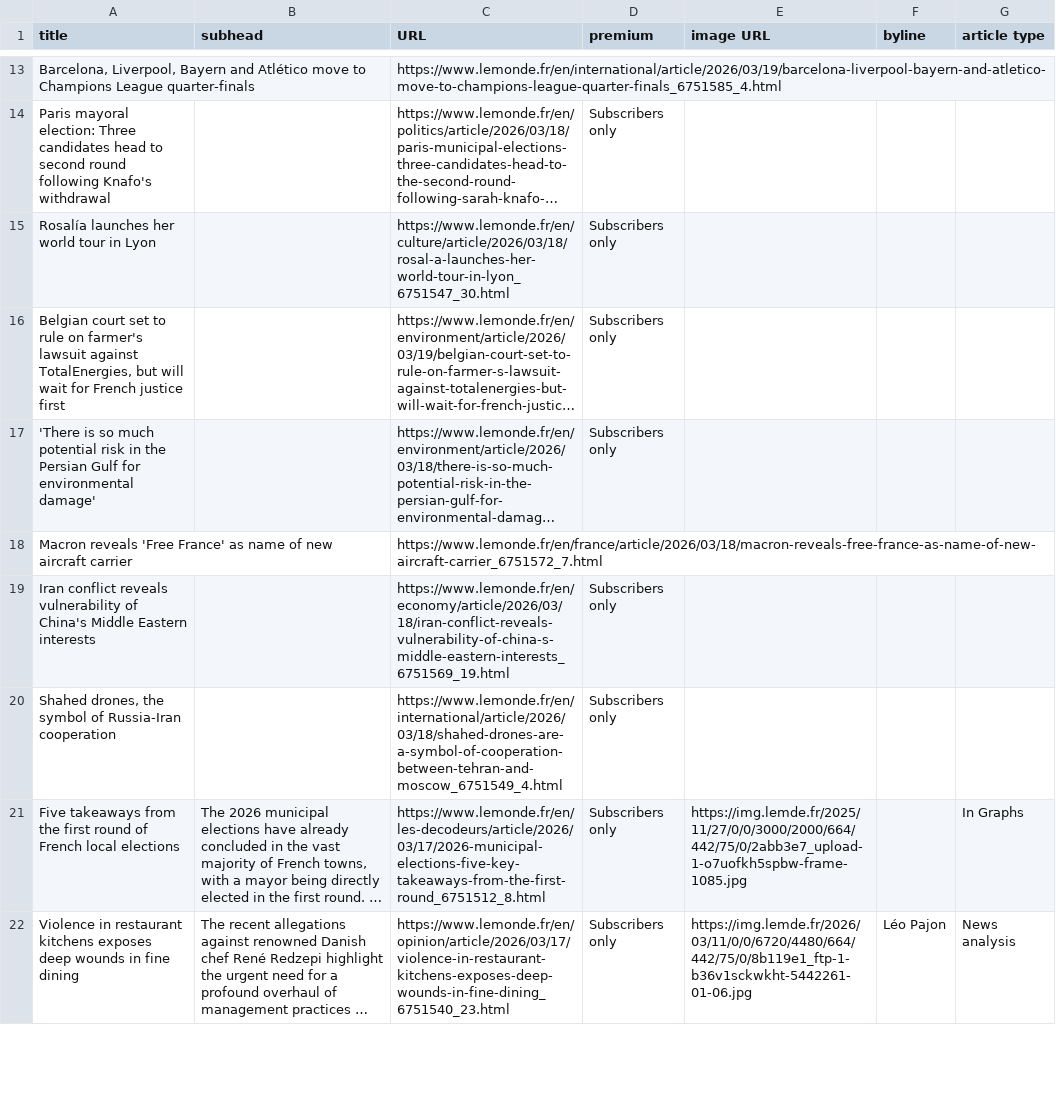
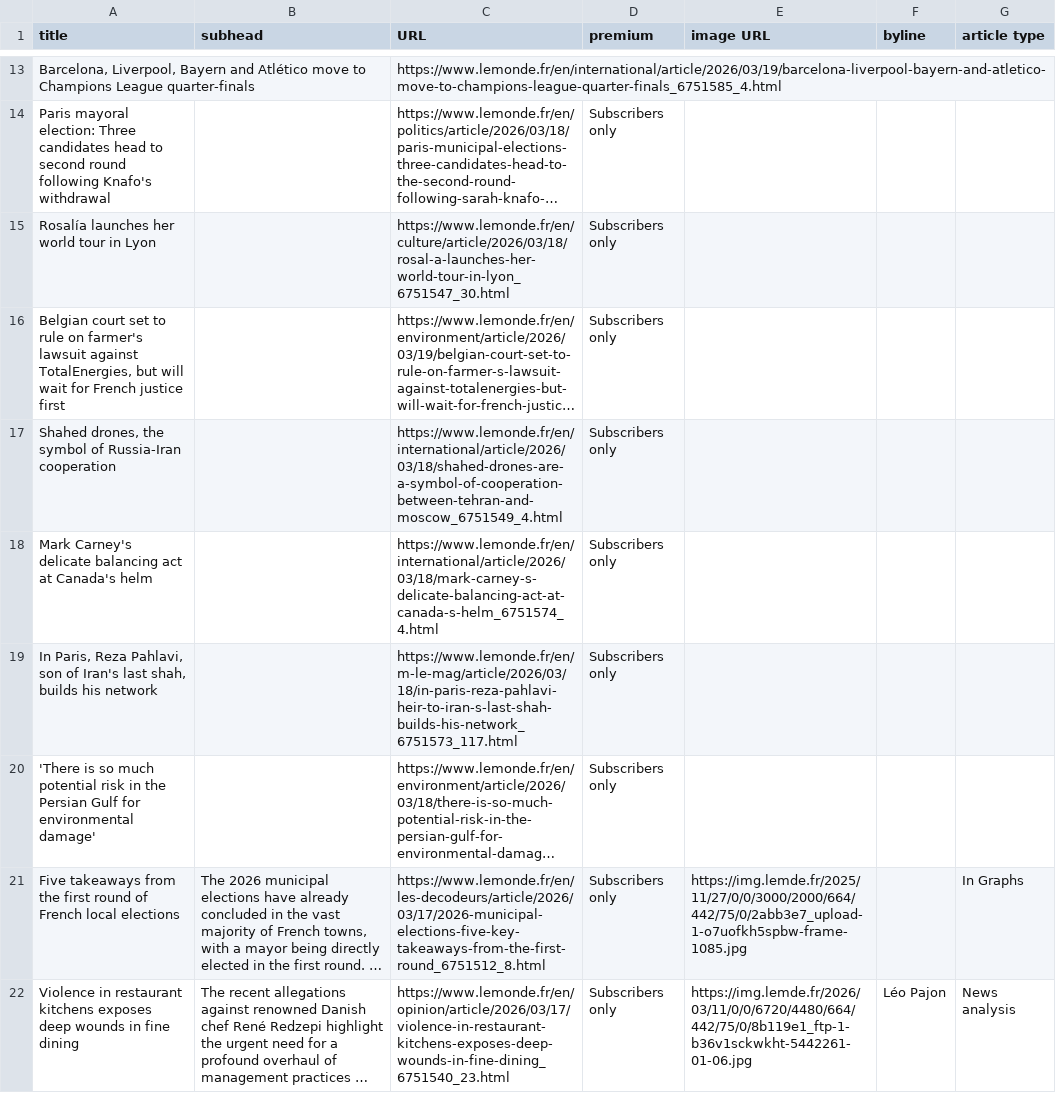
Before and after one commit to phillctw/Homework-7, a CSV file: le_monde.csv, drawn as a sheet; only a part is shown, gaps mark what is left out; long unchanged cells end in …; removed rows and columns are numbered as before the commit, all else as after; the diff covers the shown part only; the diff names each change by its address in the sheet, - before the commit and + after, or states it on an @@ line.

```diff
--- a/le_monde.csv
+++ b/le_monde.csv
@@ row 20 moved to row 17: Shahed drones, the symbol of Russia-Iran… @@
+row 18: Mark Carney's delicate balancing act at Canada's helm |  | https://www.lemonde.fr/en/international/article/2026/03/18/mark-carney-s-delicate-balancing-act-at-canada-s-helm_6751574_4.html | Subscribers only
+row 19: In Paris, Reza Pahlavi, son of Iran's last shah, builds his network |  | https://www.lemonde.fr/en/m-le-mag/article/2026/03/18/in-paris-reza-pahlavi-heir-to-iran-s-last-shah-builds-his-network_6751573_117.html | Subscribers only
-row 18: Macron reveals 'Free France' as name of new aircraft carrier |  | https://www.lemonde.fr/en/france/article/2026/03/18/macron-reveals-free-france-as-name-of-new-aircraft-carrier_6751572_7.html
-row 19: Iran conflict reveals vulnerability of China's Middle Eastern interests |  | https://www.lemonde.fr/en/economy/article/2026/03/18/iran-conflict-reveals-vulnerability-of-china-s-middle-eastern-interests_6751569_19.html | Subscribers only
```
Also changed, not shown: 3 added rows, 3 removed rows and 3 edited cells elsewhere in this file.
